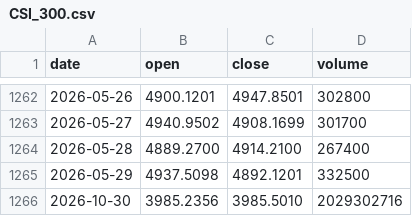
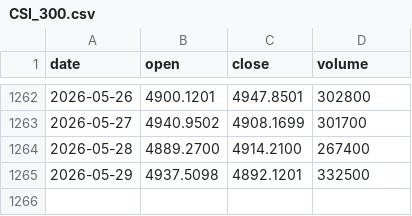
Before and after one commit to tzjtan/historical-stock-data, a CSV file: data/CSI_300.csv, drawn as a sheet; only a part is shown, gaps mark what is left out.

Commit message:
Update data — 2026-11-02 (13 files)

```diff
--- a/data/CSI_300.csv
+++ b/data/CSI_300.csv
@@ -1265,2 +1265 @@ date,open,close,volume
 2026-05-29,4937.5098,4892.1201,332500
-2026-10-30,3985.2356,3985.5010,2029302716
```
